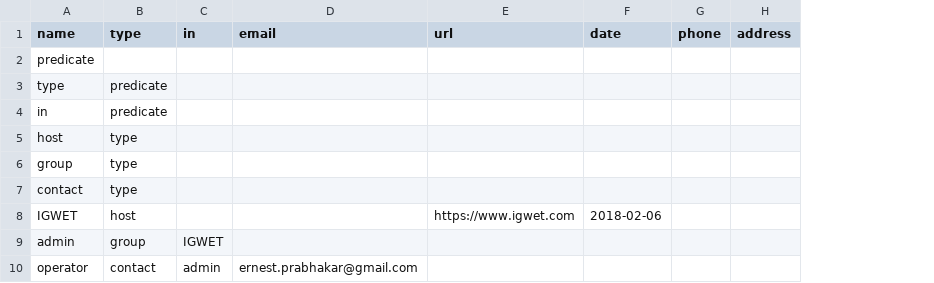
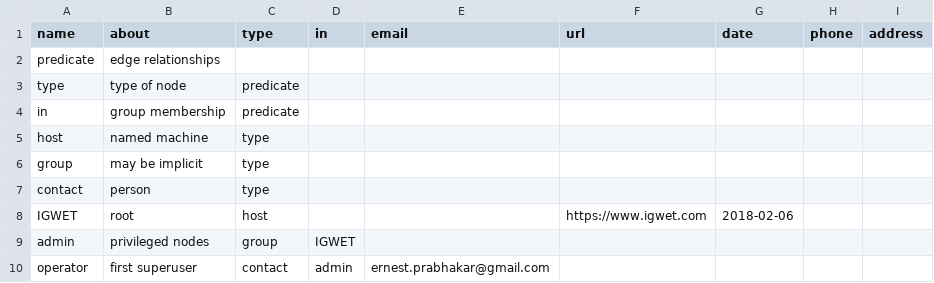
Before and after one commit to TheSwanFactory/igwet, a CSV file: priv/repo/igwet-seeds.csv, drawn as a sheet; the diff names each change by its address in the sheet, - before the commit and + after, or states it on an @@ line.

Commit message:
Manage edges (#35)
* fix edge templates

* preload edge nodes

cleaner names.  might not scale

* Cleanup actions

* Dyname page titles

* FIx edge test

* fix admin tests

only preload on show controller

* Skip network doctest

* objects_for_predicate

* groups tab

Only nodes that have members

* subjects_for_predicate

* Membership

* get_initials

* un/set_node_in_group

* GroupController group_paths

* node[member:key]

* update seeds

* add and delete members

* make test create seeds

* don't rely on CSV order

```diff
--- a/priv/repo/igwet-seeds.csv
+++ b/priv/repo/igwet-seeds.csv
+column B (about), rows 2-10: edge relationships | type of node | group membership | named machine | may be implicit | person | root | privileged nodes | first superuser
```
Also changed, not shown: 19 other files.
